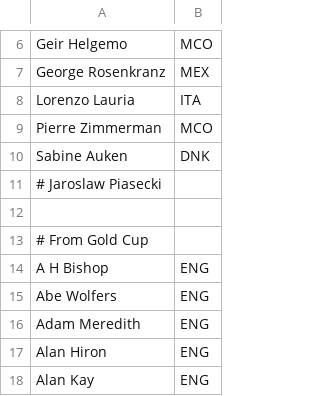
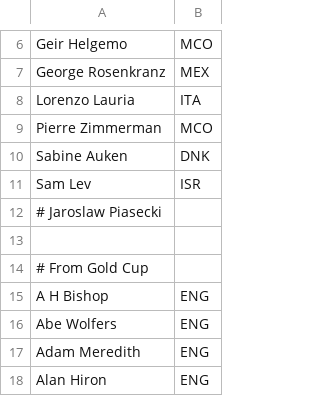
Before and after one commit to njhammond/generate_bridge_wikipedia_entries, a CSV file: player_country.csv, drawn as a sheet; only a part is shown, gaps mark what is left out; the shorter side is filled out with more unchanged rows.

Commit message:
add countries

```diff
--- a/player_country.csv
+++ b/player_country.csv
@@ -10,2 +10,3 @@ Pierre Zimmerman,MCO
 Sabine Auken,DNK
+Sam Lev,ISR
 # Jaroslaw Piasecki,
```
